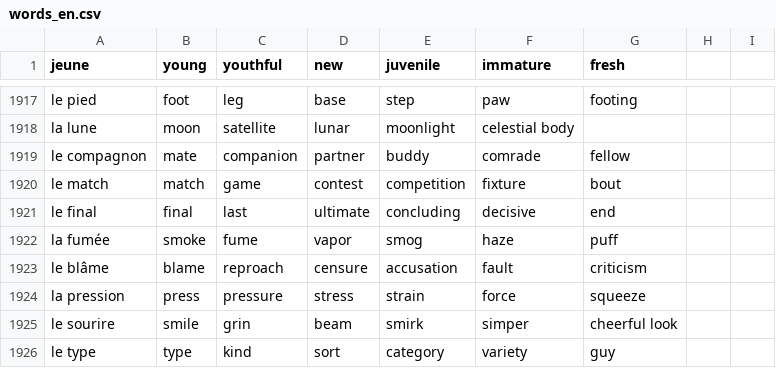
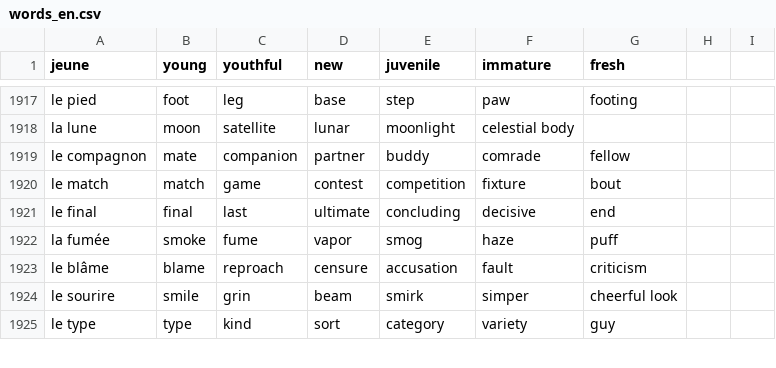
Before and after one commit to Socket-Net/fdi.mm, a CSV file: words_en.csv, drawn as a sheet; only a part is shown, gaps mark what is left out.

Commit message:
Update words_en.csv

```diff
--- a/words_en.csv
+++ b/words_en.csv
@@ -1923,3 +1923,2 @@ la fumée, smoke, fume, vapor, smog, haze, puff
 le blâme, blame, reproach, censure, accusation, fault, criticism
-la pression, press, pressure, stress, strain, force, squeeze
 le sourire, smile, grin, beam, smirk, simper, cheerful look
```
